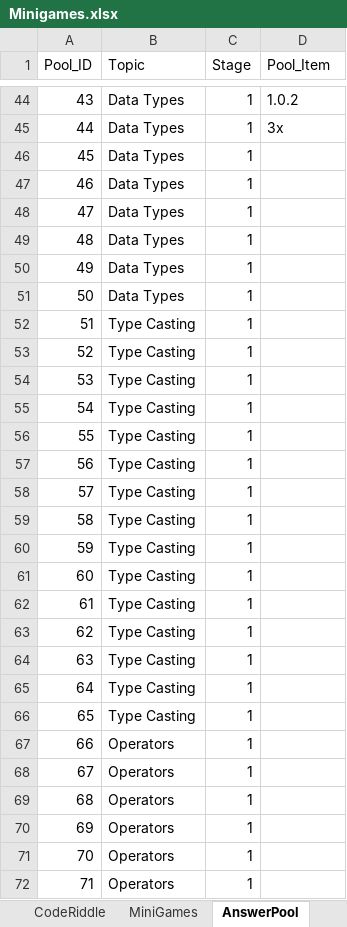
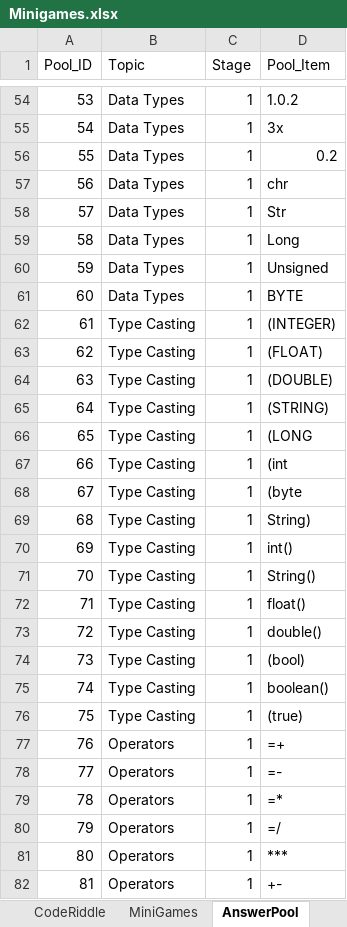
Before and after one commit to fernandezaaron/CodexLearning, an Excel workbook: assets/excel/Minigames.xlsx, sheet AnswerPool, drawn as a sheet; only a part is shown, gaps mark what is left out; values as stored, in another font and other column widths than the file's, no borders; addresses are those after the commit; the diff covers the shown part only; the diff names each change by its address in the sheet, - before the commit and + after, or states it on an @@ line.

```diff
--- a/assets/excel/Minigames.xlsx (sheet AnswerPool)
+++ b/assets/excel/Minigames.xlsx (sheet AnswerPool)
@@ column A (Pool_ID) renumbered from row 32 down @@
-D56 (Pool_Item): (empty)
+D56 (Pool_Item): 0.2
-D57 (Pool_Item): (empty)
+D57 (Pool_Item): chr
-D58 (Pool_Item): (empty)
+D58 (Pool_Item): Str
-D59 (Pool_Item): (empty)
+D59 (Pool_Item): Long
-D60 (Pool_Item): (empty)
+D60 (Pool_Item): Unsigned
-D61 (Pool_Item): (empty)
+D61 (Pool_Item): BYTE
-D62 (Pool_Item): (empty)
+D62 (Pool_Item): (INTEGER)
-D63 (Pool_Item): (empty)
+D63 (Pool_Item): (FLOAT)
-D64 (Pool_Item): (empty)
+D64 (Pool_Item): (DOUBLE)
-D65 (Pool_Item): (empty)
+D65 (Pool_Item): (STRING)
-D66 (Pool_Item): (empty)
+D66 (Pool_Item): (LONG
-D67 (Pool_Item): (empty)
+D67 (Pool_Item): (int
-D68 (Pool_Item): (empty)
+D68 (Pool_Item): (byte
-D69 (Pool_Item): (empty)
+D69 (Pool_Item): String)
-D70 (Pool_Item): (empty)
+D70 (Pool_Item): int()
-D71 (Pool_Item): (empty)
+D71 (Pool_Item): String()
-D72 (Pool_Item): (empty)
+D72 (Pool_Item): float()
-D73 (Pool_Item): (empty)
+D73 (Pool_Item): double()
-D74 (Pool_Item): (empty)
+D74 (Pool_Item): (bool)
-D75 (Pool_Item): (empty)
+D75 (Pool_Item): boolean()
-D76 (Pool_Item): (empty)
+D76 (Pool_Item): (true)
-D77 (Pool_Item): (empty)
+D77 (Pool_Item): =+
-D78 (Pool_Item): (empty)
+D78 (Pool_Item): =-
-D79 (Pool_Item): (empty)
+D79 (Pool_Item): =*
-D80 (Pool_Item): (empty)
+D80 (Pool_Item): =/
-D81 (Pool_Item): (empty)
+D81 (Pool_Item): ***
-D82 (Pool_Item): (empty)
+D82 (Pool_Item): +-
```
Also changed, not shown: 10 added rows and 91 edited cells elsewhere in this sheet, sheet Minigame, 1 other file.
